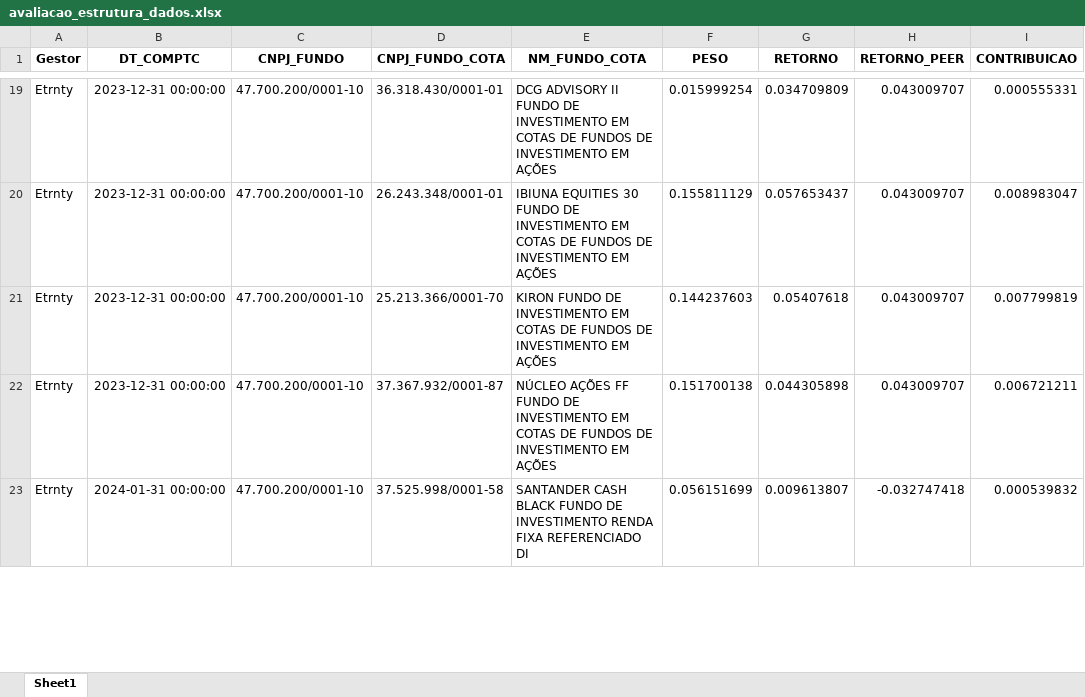
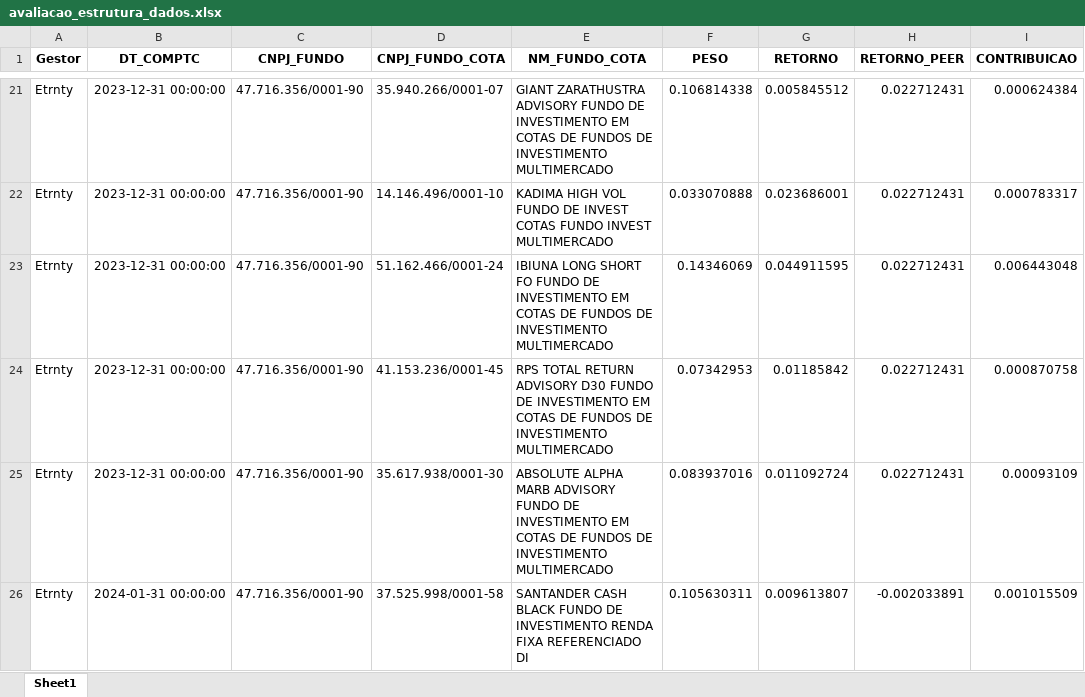
Before and after one commit to goliveira93/peers_etr, an Excel workbook: avaliacao_estrutura_dados.xlsx, sheet Sheet1, drawn as a sheet; only a part is shown, gaps mark what is left out; values as stored, in another font and other column widths than the file's, no borders; addresses are those after the commit; the diff covers the shown part only; the diff names each change by its address in the sheet, - before the commit and + after, or states it on an @@ line.

```diff
--- a/avaliacao_estrutura_dados.xlsx (sheet Sheet1)
+++ b/avaliacao_estrutura_dados.xlsx (sheet Sheet1)
-C21 (CNPJ_FUNDO): 47.700.200/0001-10
+C21 (CNPJ_FUNDO): 47.716.356/0001-90
-D21 (CNPJ_FUNDO_COTA): 36.318.430/0001-01
+D21 (CNPJ_FUNDO_COTA): 35.940.266/0001-07
-E21 (NM_FUNDO_COTA): DCG ADVISORY II FUNDO DE INVESTIMENTO EM COTAS DE FUNDOS DE INVESTIMENTO EM AÇÕES
+E21 (NM_FUNDO_COTA): GIANT ZARATHUSTRA ADVISORY FUNDO DE INVESTIMENTO EM COTAS DE FUNDOS DE INVESTIMENTO MULTIMERCADO
-F21 (PESO): 0.015999254
+F21 (PESO): 0.106814338
-G21 (RETORNO): 0.034709809
+G21 (RETORNO): 0.005845512
-H21 (RETORNO_PEER): 0.043009707
+H21 (RETORNO_PEER): 0.022712431
-I21 (CONTRIBUICAO): 0.000555331
+I21 (CONTRIBUICAO): 0.000624384
+row 22: Etrnty | 2023-12-31 00:00:00 | 47.716.356/0001-90 | 14.146.496/0001-10 | KADIMA HIGH VOL FUNDO DE INVEST COTAS FUNDO INVEST MULTIMERCADO | 0.033070888 | 0.023686001 | 0.022712431 | 0.000783317
-C23:C26 (CNPJ_FUNDO): 47.700.200/0001-10
+C23:C26 (CNPJ_FUNDO): 47.716.356/0001-90
-D23 (CNPJ_FUNDO_COTA): 26.243.348/0001-01
+D23 (CNPJ_FUNDO_COTA): 51.162.466/0001-24
-E23 (NM_FUNDO_COTA): IBIUNA EQUITIES 30 FUNDO DE INVESTIMENTO EM COTAS DE FUNDOS DE INVESTIMENTO EM AÇÕES
+E23 (NM_FUNDO_COTA): IBIUNA LONG SHORT FO FUNDO DE INVESTIMENTO EM COTAS DE FUNDOS DE INVESTIMENTO MULTIMERCADO
-F23 (PESO): 0.155811129
+F23 (PESO): 0.14346069
-G23 (RETORNO): 0.057653437
+G23 (RETORNO): 0.044911595
-H23:H25 (RETORNO_PEER): 0.043009707
+H23:H25 (RETORNO_PEER): 0.022712431
-I23 (CONTRIBUICAO): 0.008983047
+I23 (CONTRIBUICAO): 0.006443048
-D24 (CNPJ_FUNDO_COTA): 25.213.366/0001-70
+D24 (CNPJ_FUNDO_COTA): 41.153.236/0001-45
-E24 (NM_FUNDO_COTA): KIRON FUNDO DE INVESTIMENTO EM COTAS DE FUNDOS DE INVESTIMENTO EM AÇÕES
+E24 (NM_FUNDO_COTA): RPS TOTAL RETURN ADVISORY D30 FUNDO DE INVESTIMENTO EM COTAS DE FUNDOS DE INVESTIMENTO MULTIMERCADO
-F24 (PESO): 0.144237603
+F24 (PESO): 0.07342953
-G24 (RETORNO): 0.05407618
+G24 (RETORNO): 0.01185842
-I24 (CONTRIBUICAO): 0.007799819
+I24 (CONTRIBUICAO): 0.000870758
-D25 (CNPJ_FUNDO_COTA): 37.367.932/0001-87
+D25 (CNPJ_FUNDO_COTA): 35.617.938/0001-30
-E25 (NM_FUNDO_COTA): NÚCLEO AÇÕES FF FUNDO DE INVESTIMENTO EM COTAS DE FUNDOS DE INVESTIMENTO EM AÇÕES
+E25 (NM_FUNDO_COTA): ABSOLUTE ALPHA MARB ADVISORY FUNDO DE INVESTIMENTO EM COTAS DE FUNDOS DE INVESTIMENTO MULTIMERCADO
-F25 (PESO): 0.151700138
+F25 (PESO): 0.083937016
-G25 (RETORNO): 0.044305898
+G25 (RETORNO): 0.011092724
-I25 (CONTRIBUICAO): 0.006721211
+I25 (CONTRIBUICAO): 0.00093109
-F26 (PESO): 0.056151699
+F26 (PESO): 0.105630311
-H26 (RETORNO_PEER): -0.032747418
+H26 (RETORNO_PEER): -0.002033891
-I26 (CONTRIBUICAO): 0.000539832
+I26 (CONTRIBUICAO): 0.001015509
```
Also changed, not shown: 4 added rows, 1 removed row and 176 edited cells elsewhere in this sheet, 2 other files.
